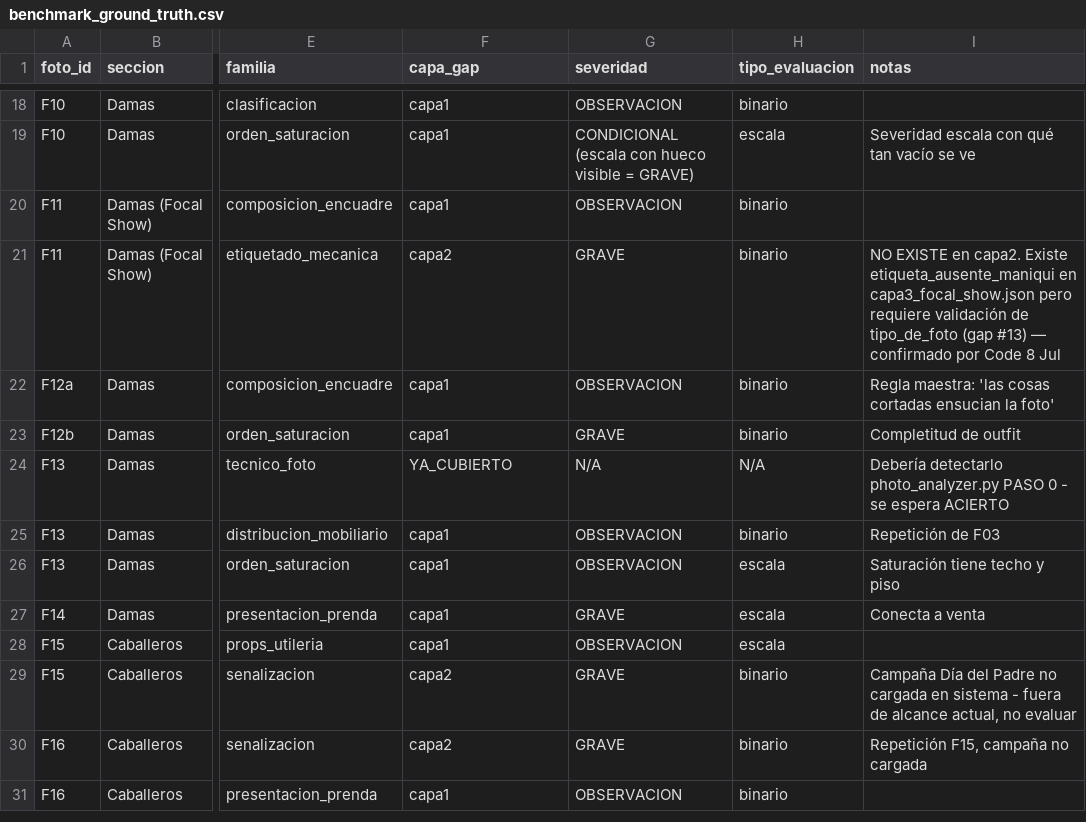
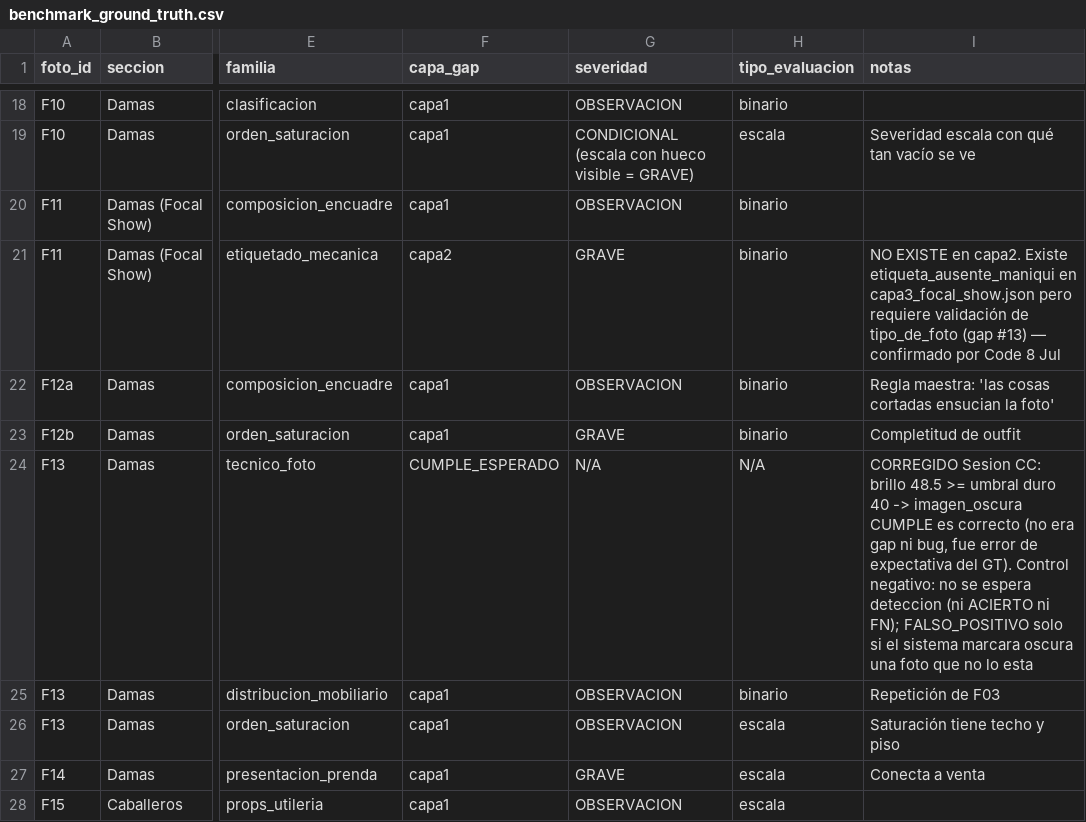
Before and after one commit to GERARDOBR01/veristack, a CSV file: motor1/benchmark/ground_truth/benchmark_ground_truth.csv, drawn as a sheet; only a part is shown, gaps mark what is left out; the shorter side is filled out with more unchanged rows; the diff names each change by its address in the sheet, - before the commit and + after, or states it on an @@ line.

```diff
--- a/motor1/benchmark/ground_truth/benchmark_ground_truth.csv
+++ b/motor1/benchmark/ground_truth/benchmark_ground_truth.csv
-F24 (capa_gap): YA_CUBIERTO
+F24 (capa_gap): CUMPLE_ESPERADO
-I24 (notas): Debería detectarlo photo_analyzer.py PASO 0 - se espera ACIERTO
+I24 (notas): CORREGIDO Sesion CC: brillo 48.5 >= umbral duro 40 -> imagen_oscura CUMPLE es correcto (no era gap ni bug, fue error de expectativa del GT). Control negativo: no se espera deteccion (ni ACIERTO ni FN); FALSO_POSITIVO solo si el sistema marcara oscura una foto que no lo esta
```
Also changed, not shown: motor1/benchmark/ground_truth/ground_truth_arnes.csv, 2 other files.
